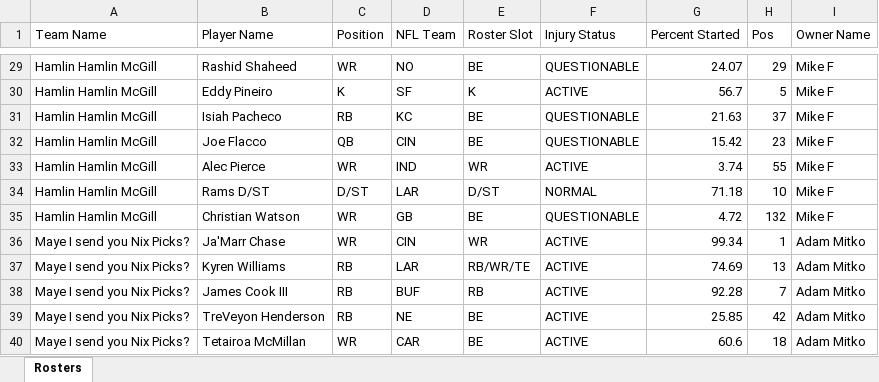
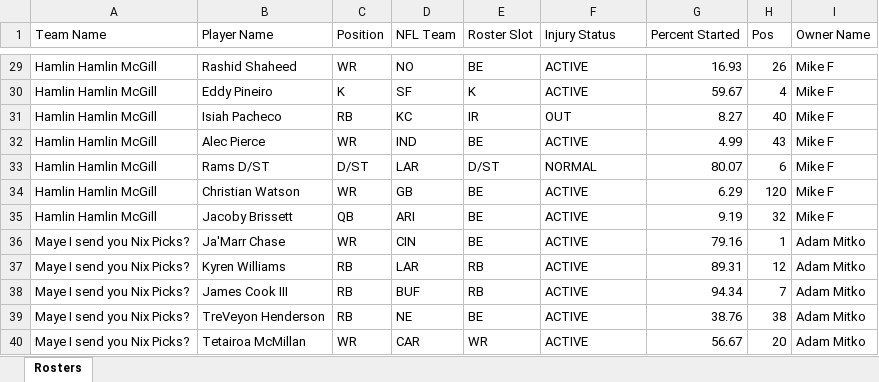
Before and after one commit to matthew-murawski/fantasy-ranker, an Excel workbook: data/roster_men.xlsx, sheet Rosters, drawn as a sheet; only a part is shown, gaps mark what is left out; values as stored, in another font and other column widths than the file's, no borders; removed rows and columns are numbered as before the commit, all else as after; the diff covers the shown part only; the diff names each change by its address in the sheet, - before the commit and + after, or states it on an @@ line.

Commit message:
updated rosters 11/4

```diff
--- a/data/roster_men.xlsx (sheet Rosters)
+++ b/data/roster_men.xlsx (sheet Rosters)
-F29 (Injury Status): QUESTIONABLE
+F29 (Injury Status): ACTIVE
-G29 (Percent Started): 24.07
+G29 (Percent Started): 16.93
-H29 (Pos): 29
+H29 (Pos): 26
-G30 (Percent Started): 56.7
+G30 (Percent Started): 59.67
-H30 (Pos): 5
+H30 (Pos): 4
-E31 (Roster Slot): BE
+E31 (Roster Slot): IR
-F31 (Injury Status): QUESTIONABLE
+F31 (Injury Status): OUT
-G31 (Percent Started): 21.63
+G31 (Percent Started): 8.27
-H31 (Pos): 37
+H31 (Pos): 40
-row 32: Hamlin Hamlin McGill | Joe Flacco | QB | CIN | BE | QUESTIONABLE | 15.42 | 23 | Mike F
-E32 (Roster Slot): WR
+E32 (Roster Slot): BE
-G32 (Percent Started): 3.74
+G32 (Percent Started): 4.99
-H32 (Pos): 55
+H32 (Pos): 43
-G33 (Percent Started): 71.18
+G33 (Percent Started): 80.07
-H33 (Pos): 10
+H33 (Pos): 6
-F34 (Injury Status): QUESTIONABLE
+F34 (Injury Status): ACTIVE
-G34 (Percent Started): 4.72
+G34 (Percent Started): 6.29
-H34 (Pos): 132
+H34 (Pos): 120
+row 35: Hamlin Hamlin McGill | Jacoby Brissett | QB | ARI | BE | ACTIVE | 9.19 | 32 | Mike F
-E36 (Roster Slot): WR
+E36 (Roster Slot): BE
-G36 (Percent Started): 99.34
+G36 (Percent Started): 79.16
-E37 (Roster Slot): RB/WR/TE
+E37 (Roster Slot): RB
-G37 (Percent Started): 74.69
+G37 (Percent Started): 89.31
-H37 (Pos): 13
+H37 (Pos): 12
-G38 (Percent Started): 92.28
+G38 (Percent Started): 94.34
-G39 (Percent Started): 25.85
+G39 (Percent Started): 38.76
-H39 (Pos): 42
+H39 (Pos): 38
-E40 (Roster Slot): BE
+E40 (Roster Slot): WR
-G40 (Percent Started): 60.6
+G40 (Percent Started): 56.67
-H40 (Pos): 18
+H40 (Pos): 20
```
Also changed, not shown: 2 removed rows and 424 edited cells elsewhere in this sheet, data/roster_dub.xlsx, data/roster_pitt.xlsx, 1 other file.
